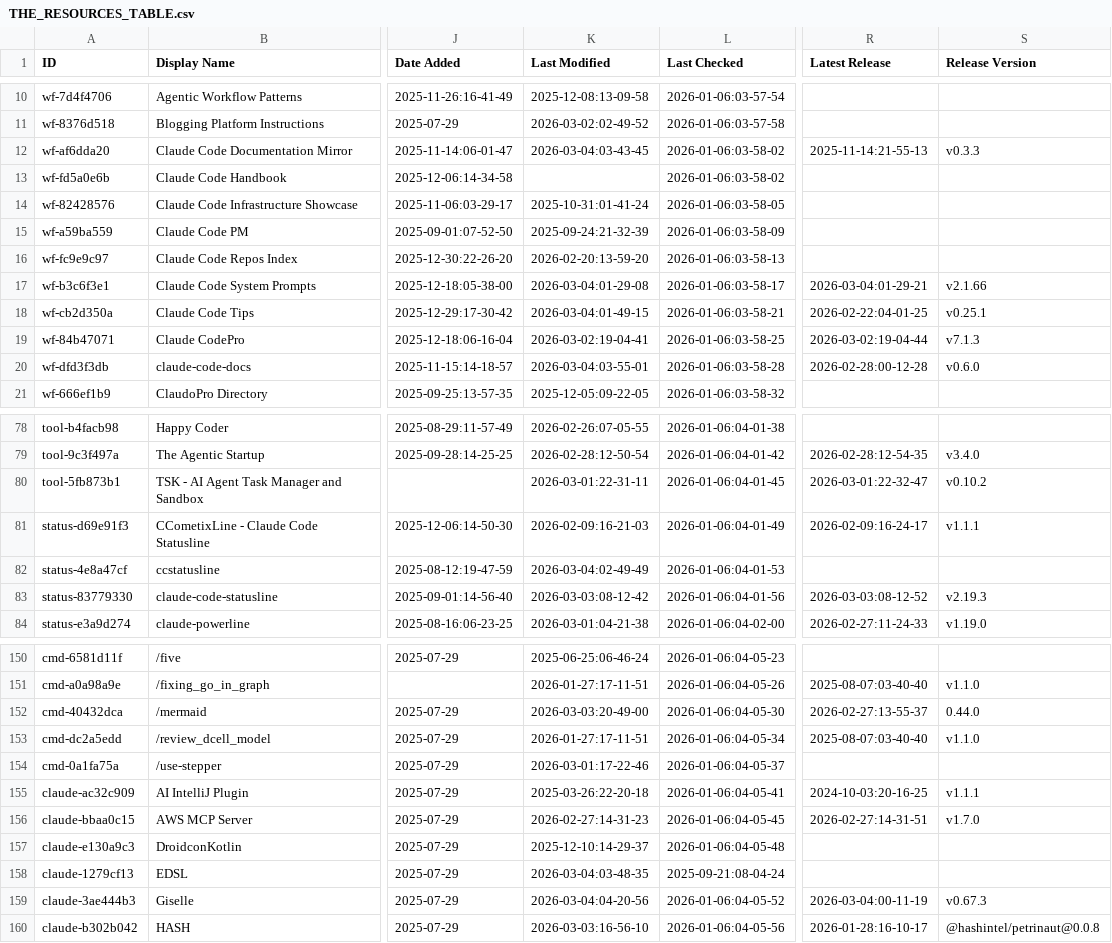
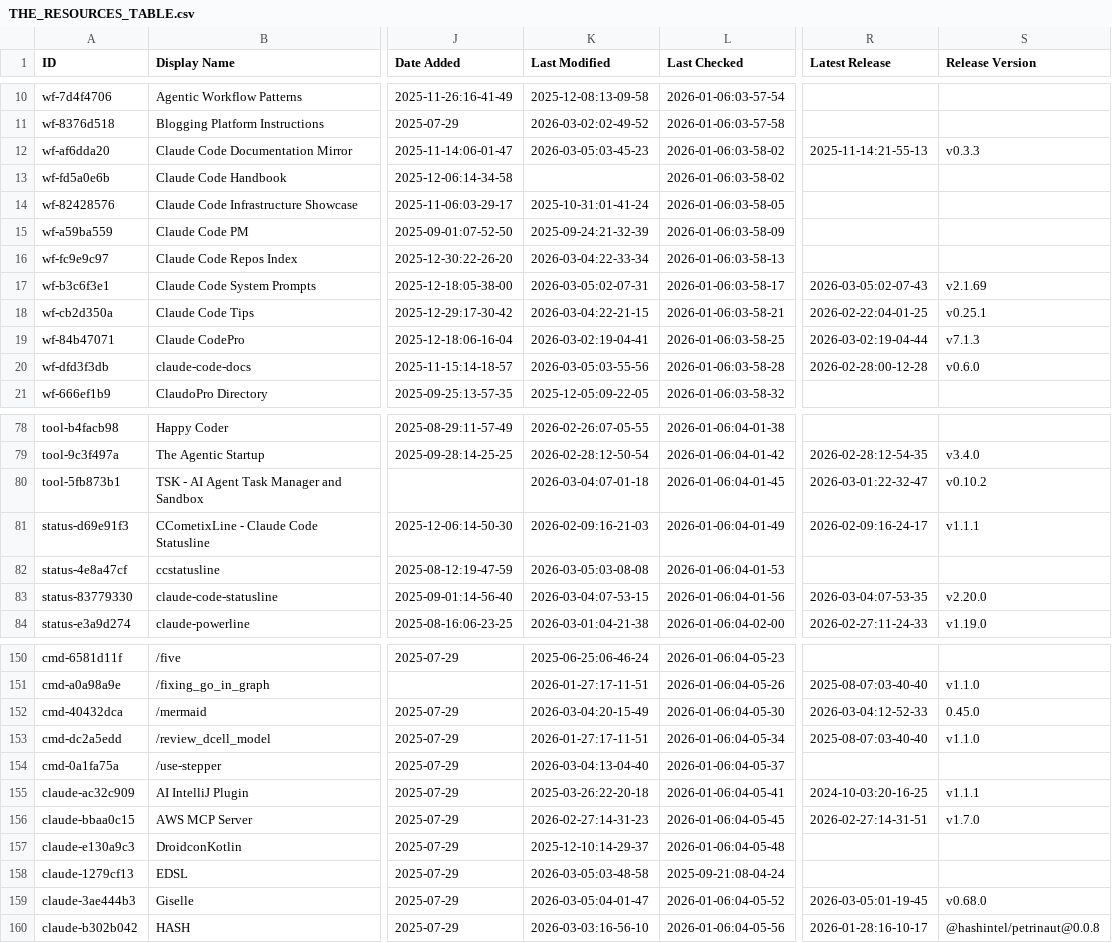
Before and after one commit to xiaojichao/awesome-claude-code, a CSV file: THE_RESOURCES_TABLE.csv, drawn as a sheet; only a part is shown, gaps mark what is left out; the diff covers the shown part only; the diff names each change by its address in the sheet, - before the commit and + after, or states it on an @@ line.

```diff
--- a/THE_RESOURCES_TABLE.csv
+++ b/THE_RESOURCES_TABLE.csv
-K12 (Last Modified): 2026-03-04:03-43-45
+K12 (Last Modified): 2026-03-05:03-45-23
-K16 (Last Modified): 2026-02-20:13-59-20
+K16 (Last Modified): 2026-03-04:22-33-34
-K17 (Last Modified): 2026-03-04:01-29-08
+K17 (Last Modified): 2026-03-05:02-07-31
-R17 (Latest Release): 2026-03-04:01-29-21
+R17 (Latest Release): 2026-03-05:02-07-43
-S17 (Release Version): v2.1.66
+S17 (Release Version): v2.1.69
-K18 (Last Modified): 2026-03-04:01-49-15
+K18 (Last Modified): 2026-03-04:22-21-15
-K20 (Last Modified): 2026-03-04:03-55-01
+K20 (Last Modified): 2026-03-05:03-55-56
-K80 (Last Modified): 2026-03-01:22-31-11
+K80 (Last Modified): 2026-03-04:07-01-18
-K82 (Last Modified): 2026-03-04:02-49-49
+K82 (Last Modified): 2026-03-05:03-08-08
-K83 (Last Modified): 2026-03-03:08-12-42
+K83 (Last Modified): 2026-03-04:07-53-15
-R83 (Latest Release): 2026-03-03:08-12-52
+R83 (Latest Release): 2026-03-04:07-53-35
-S83 (Release Version): v2.19.3
+S83 (Release Version): v2.20.0
-K152 (Last Modified): 2026-03-03:20-49-00
+K152 (Last Modified): 2026-03-04:20-15-49
-R152 (Latest Release): 2026-02-27:13-55-37
+R152 (Latest Release): 2026-03-04:12-52-33
-S152 (Release Version): 0.44.0
+S152 (Release Version): 0.45.0
-K154 (Last Modified): 2026-03-01:17-22-46
+K154 (Last Modified): 2026-03-04:13-04-40
-K158 (Last Modified): 2026-03-04:03-48-35
+K158 (Last Modified): 2026-03-05:03-48-58
-K159 (Last Modified): 2026-03-04:04-20-56
+K159 (Last Modified): 2026-03-05:04-01-47
-R159 (Latest Release): 2026-03-04:00-11-19
+R159 (Latest Release): 2026-03-05:01-19-45
-S159 (Release Version): v0.67.3
+S159 (Release Version): v0.68.0
```
Also changed, not shown: 22 edited cells elsewhere in this file.
